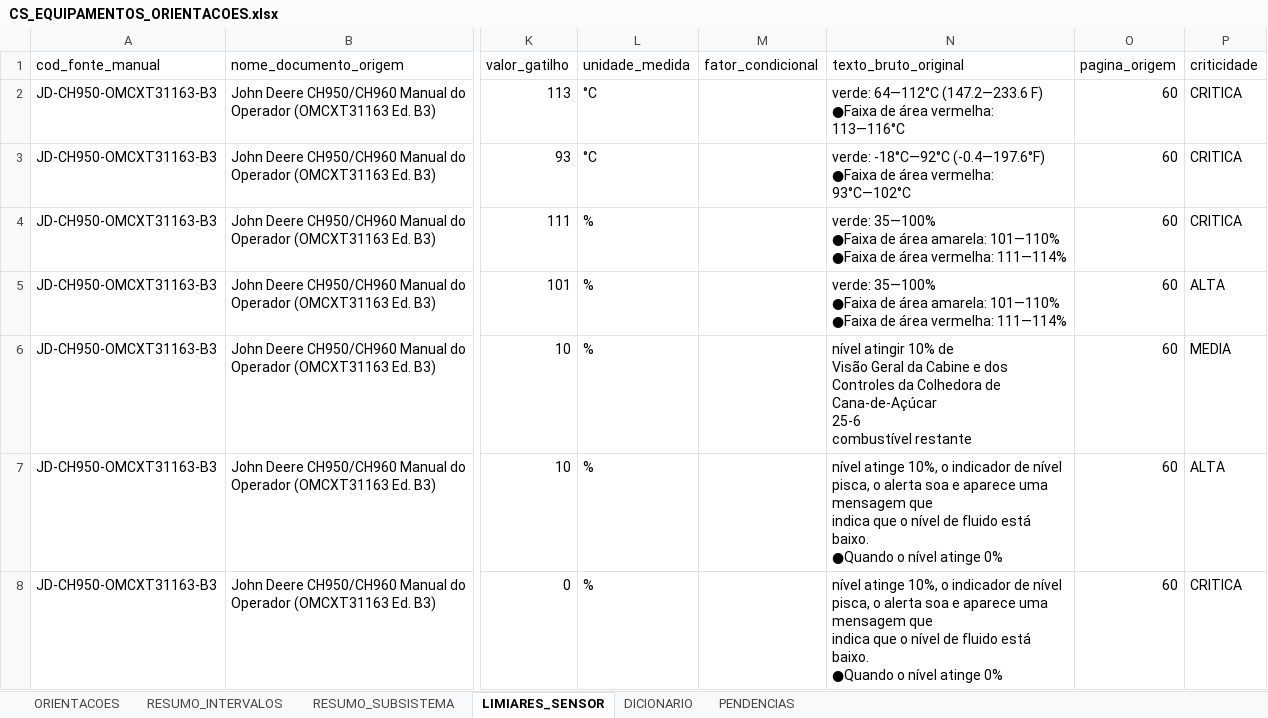
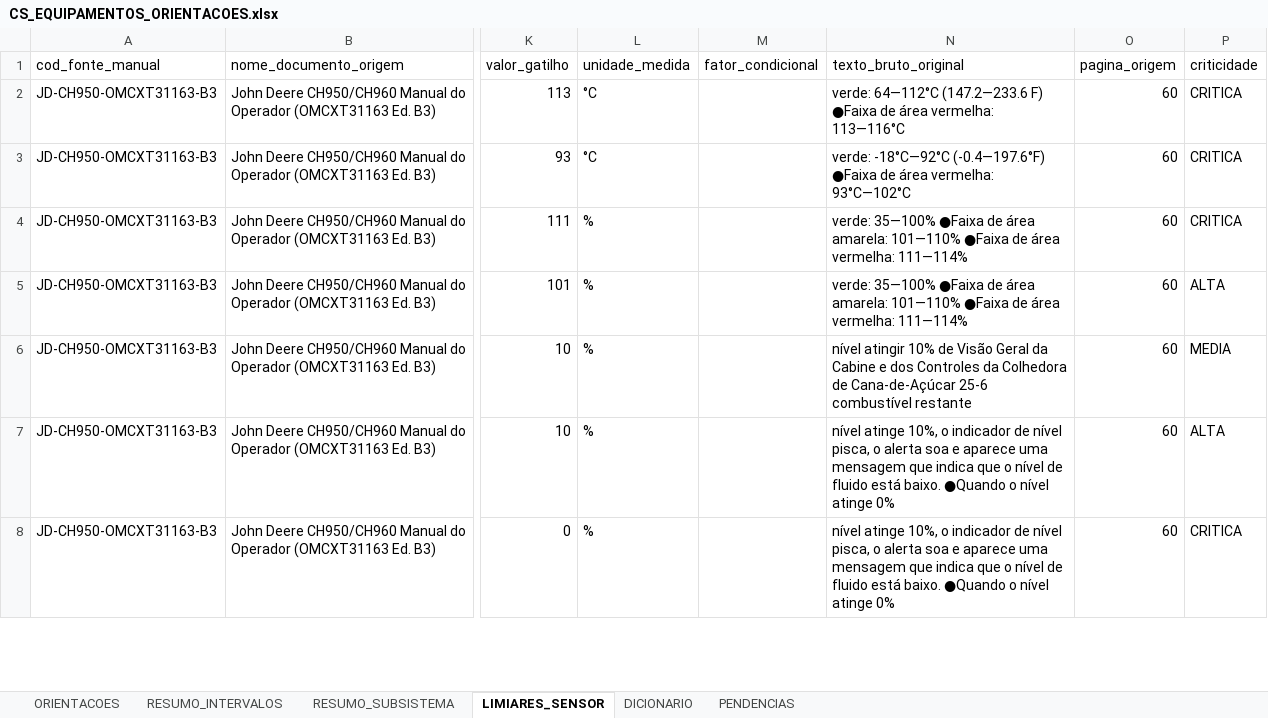
Before and after one commit to AI-FIAP-2026/enterprise-challenge, an Excel workbook: outputs/orientacoes/CS_EQUIPAMENTOS_ORIENTACOES.xlsx, sheet LIMIARES_SENSOR, drawn as a sheet; only a part is shown, gaps mark what is left out; values as stored, in another font and other column widths than the file's, no borders; the diff covers the shown part only; the diff names each change by its address in the sheet, - before the commit and + after, or states it on an @@ line.

```diff
--- a/outputs/orientacoes/CS_EQUIPAMENTOS_ORIENTACOES.xlsx (sheet LIMIARES_SENSOR)
+++ b/outputs/orientacoes/CS_EQUIPAMENTOS_ORIENTACOES.xlsx (sheet LIMIARES_SENSOR)
-N2 (texto_bruto_original): …vermelha: 113—116°C
+N2 (texto_bruto_original): …vermelha: 113—116°C
-N3 (texto_bruto_original): …vermelha: 93°C—102°C
+N3 (texto_bruto_original): …vermelha: 93°C—102°C
-N4:N5 (texto_bruto_original): …vermelha: 111—114%
+N4:N5 (texto_bruto_original): …vermelha: 111—114%
-N6 (texto_bruto_original): …combustível restante
+N6 (texto_bruto_original): …combustível restante
-N7:N8 (texto_bruto_original): …atinge 0%
+N7:N8 (texto_bruto_original): …atinge 0%
```
Also changed, not shown: 4 edited cells elsewhere in this sheet, sheet ORIENTACOES, 9 other files.
